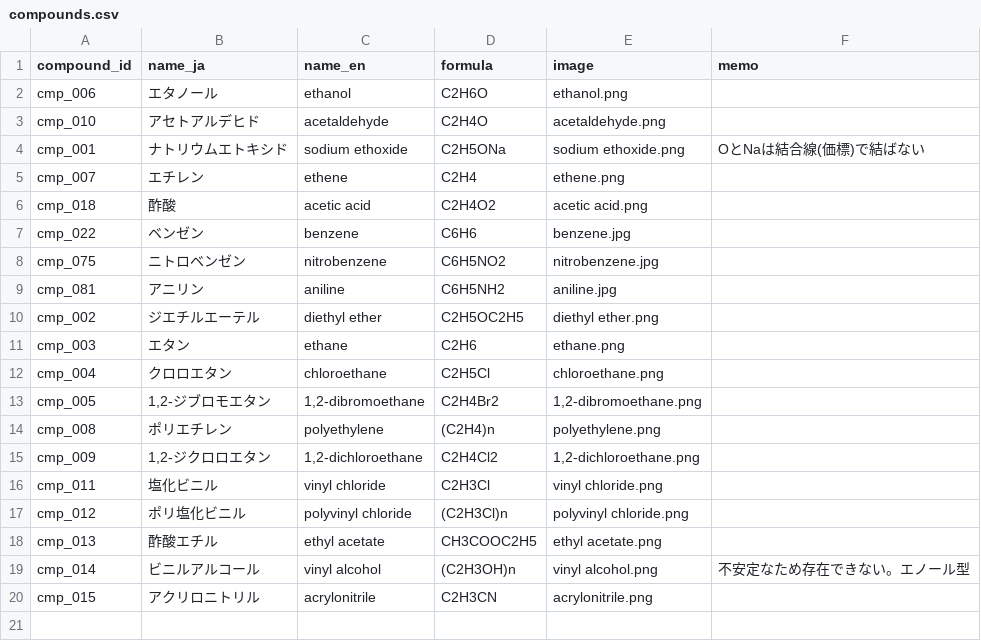
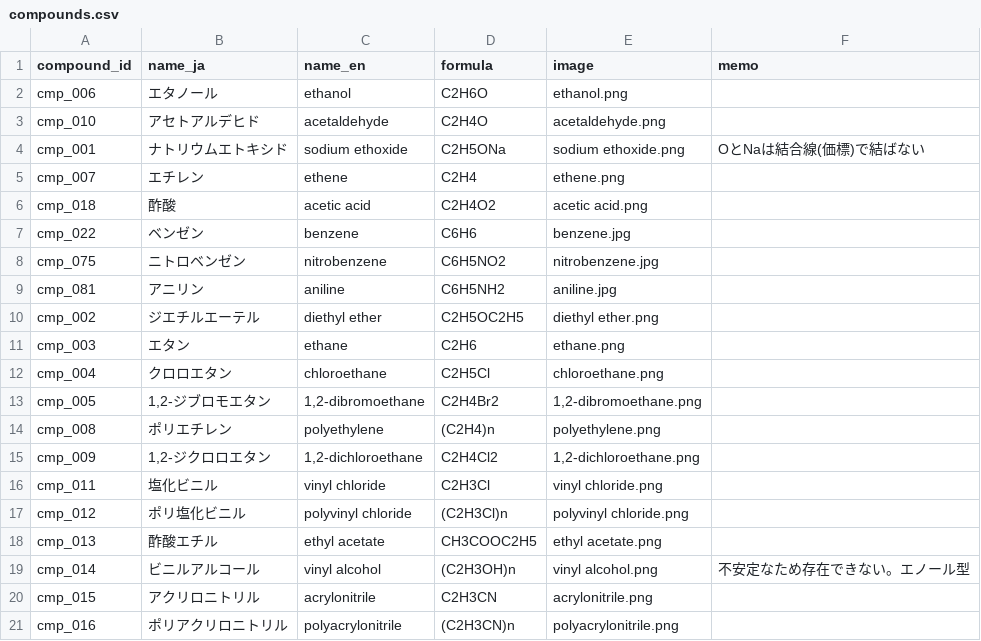
Before and after one commit to milcoco87-cpu/organic-chemistry-app, a CSV file: compounds.csv, drawn as a sheet; the diff names each change by its address in the sheet, - before the commit and + after, or states it on an @@ line.

Commit message:
Register compound cmp_016

```diff
--- a/compounds.csv
+++ b/compounds.csv
+row 21: cmp_016 | ポリアクリロニトリル | polyacrylonitrile | (C2H3CN)n | polyacrylonitrile.png
```
Also changed, not shown: 1 other file.
